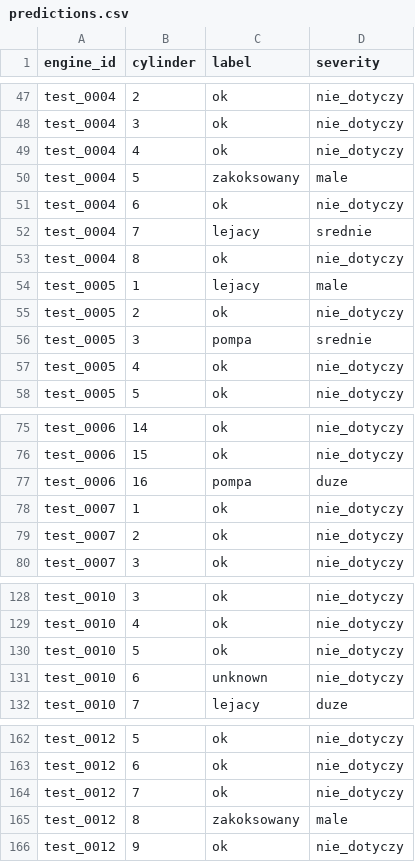
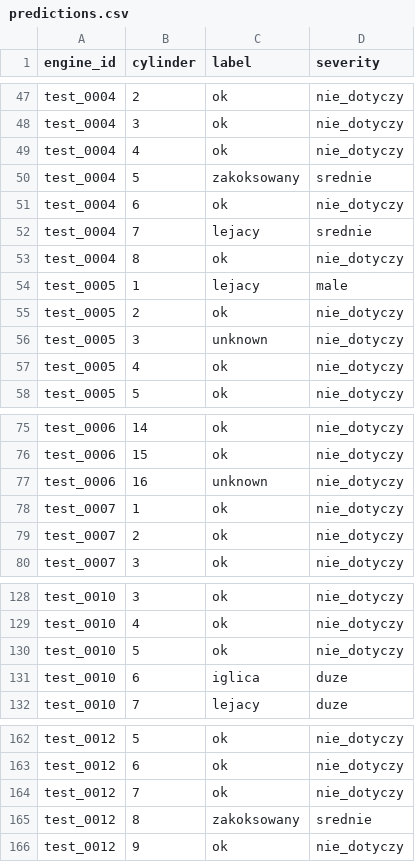
Before and after one commit to janpopowicz/hackaton_engin_ml, a CSV file: predictions.csv, drawn as a sheet; only a part is shown, gaps mark what is left out; the diff covers the shown part only.

Commit message:
predictions tabpfn to 97% super predykcje

```diff
--- a/predictions.csv
+++ b/predictions.csv
@@ -49,3 +49,3 @@ test_0004,3,ok,nie_dotyczy
 test_0004,4,ok,nie_dotyczy
-test_0004,5,zakoksowany,male
+test_0004,5,zakoksowany,srednie
 test_0004,6,ok,nie_dotyczy
@@ -55,3 +55,3 @@ test_0005,1,lejacy,male
 test_0005,2,ok,nie_dotyczy
-test_0005,3,pompa,srednie
+test_0005,3,unknown,nie_dotyczy
 test_0005,4,ok,nie_dotyczy
@@ -76,3 +76,3 @@ test_0006,14,ok,nie_dotyczy
 test_0006,15,ok,nie_dotyczy
-test_0006,16,pompa,duze
+test_0006,16,unknown,nie_dotyczy
 test_0007,1,ok,nie_dotyczy
@@ -130,3 +130,3 @@ test_0010,4,ok,nie_dotyczy
 test_0010,5,ok,nie_dotyczy
-test_0010,6,unknown,nie_dotyczy
+test_0010,6,iglica,duze
 test_0010,7,lejacy,duze
@@ -164,3 +164,3 @@ test_0012,6,ok,nie_dotyczy
 test_0012,7,ok,nie_dotyczy
-test_0012,8,zakoksowany,male
+test_0012,8,zakoksowany,srednie
 test_0012,9,ok,nie_dotyczy
```
Also changed, not shown: 5 edited cells elsewhere in this file, predictions_tabpfn.csv, predictions_tree.csv, 6 other files.
